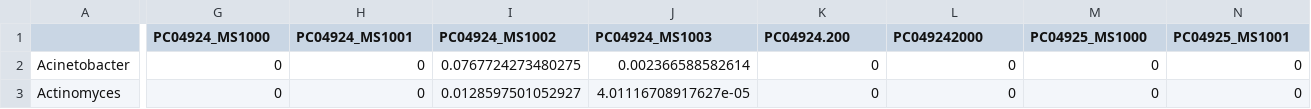
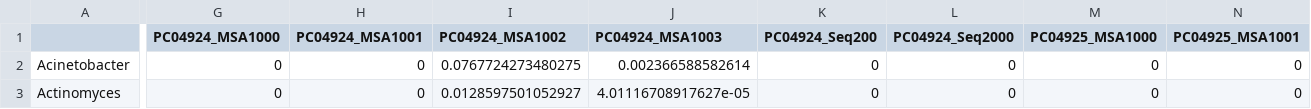
Before and after one commit to CCBR/fork_testv2, a CSV file: qiime2_mb/fecal/genus_otuabund_seq_neph_obsVSexp.csv, drawn as a sheet; only a part is shown, gaps mark what is left out; the diff covers the shown part only; the diff names each change by its address in the sheet, - before the commit and + after, or states it on an @@ line.

```diff
--- a/qiime2_mb/fecal/genus_otuabund_seq_neph_obsVSexp.csv
+++ b/qiime2_mb/fecal/genus_otuabund_seq_neph_obsVSexp.csv
-G1: PC04924_MS1000
+G1: PC04924_MSA1000
-H1: PC04924_MS1001
+H1: PC04924_MSA1001
-I1: PC04924_MS1002
+I1: PC04924_MSA1002
-J1: PC04924_MS1003
+J1: PC04924_MSA1003
-K1: PC04924.200
+K1: PC04924_Seq200
-L1: PC049242000
+L1: PC04924_Seq2000
-M1: PC04925_MS1000
+M1: PC04925_MSA1000
-N1: PC04925_MS1001
+N1: PC04925_MSA1001
```
Also changed, not shown: 10 edited cells elsewhere in this file, qiime2_mb/fecal/genus_otuabund_seq_neph_obsVexp_tab.csv, qiime2_mb/fecal/genus_otuabund_seq_q2_obsVSexp.csv, 9 other files.
